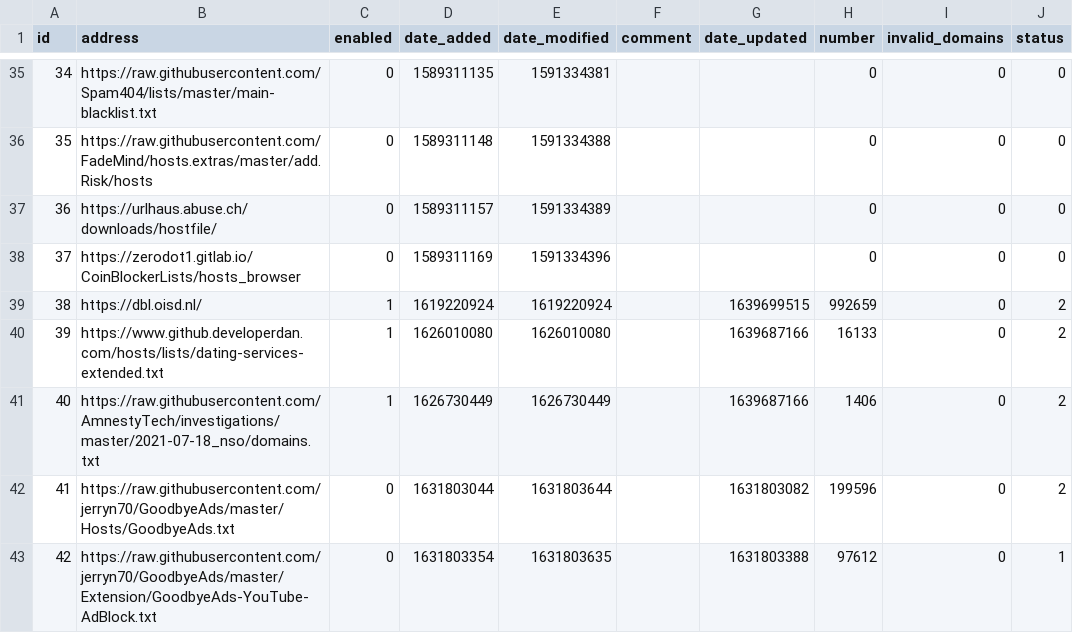
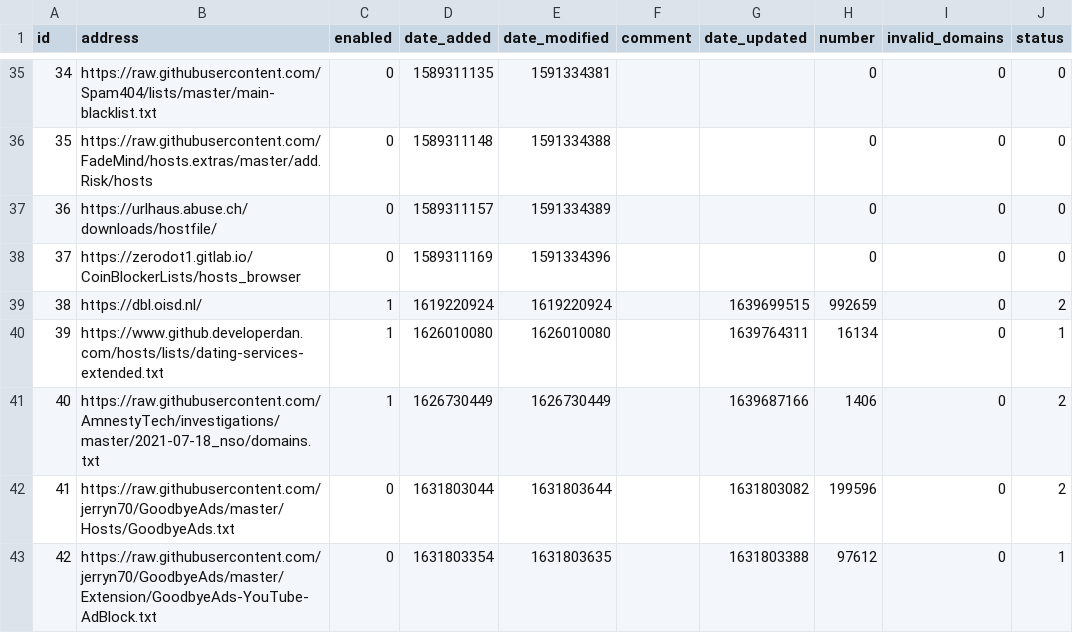
Before and after one commit to sloannin/piholelists, a CSV file: adlist.csv, drawn as a sheet; only a part is shown, gaps mark what is left out.

Commit message:
Updated December 17, 2021  7:00PM

```diff
--- a/adlist.csv
+++ b/adlist.csv
@@ -39,3 +39,3 @@ id,address,enabled,date_added,date_modified,comment,date_updated,number,invalid_
 38,https://dbl.oisd.nl/,1,1619220924,1619220924,"",1639699515,992659,0,2
-39,https://www.github.developerdan.com/hosts/lists/dating-services-extended.txt,1,1626010080,1626010080,"",1639687166,16133,0,2
+39,https://www.github.developerdan.com/hosts/lists/dating-services-extended.txt,1,1626010080,1626010080,"",1639764311,16134,0,1
 40,https://raw.githubusercontent.com/AmnestyTech/investigations/master/2021-07-18_nso/domains.txt,1,1626730449,1626730449,"",1639687166,1406,0,2
```
